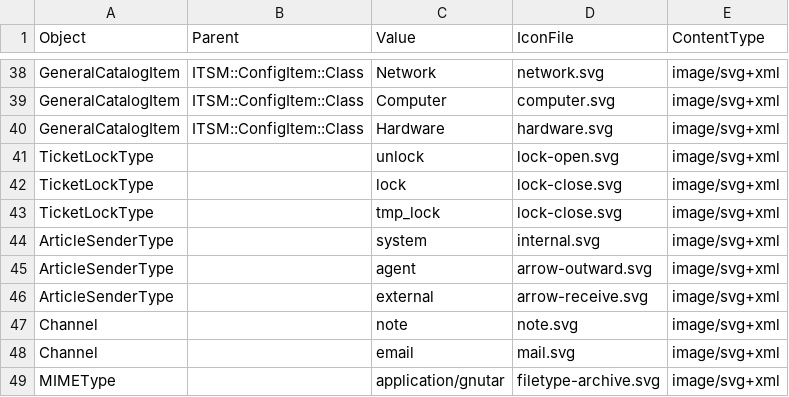
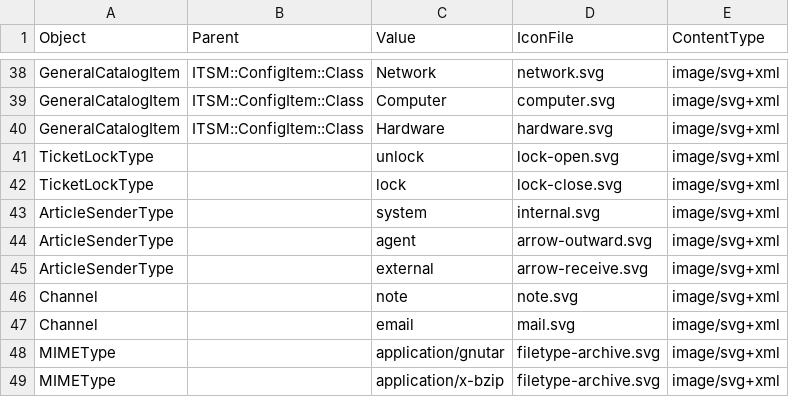
Before and after one commit to kix-service-software/kix-backend, a CSV file: var/packagesetup/initial_object_icons.csv, drawn as a sheet; only a part is shown, gaps mark what is left out; the shorter side is filled out with more unchanged rows.

Commit message:
KIX2018-2632: removed lock type "tmp_lock"

```diff
--- a/var/packagesetup/initial_object_icons.csv
+++ b/var/packagesetup/initial_object_icons.csv
@@ -42,3 +42,2 @@
 "TicketLockType";;"lock";"lock-close.svg";"image/svg+xml"
-"TicketLockType";;"tmp_lock";"lock-close.svg";"image/svg+xml"
 "ArticleSenderType";;"system";"internal.svg";"image/svg+xml"
```
Also changed, not shown: 4 other files.
